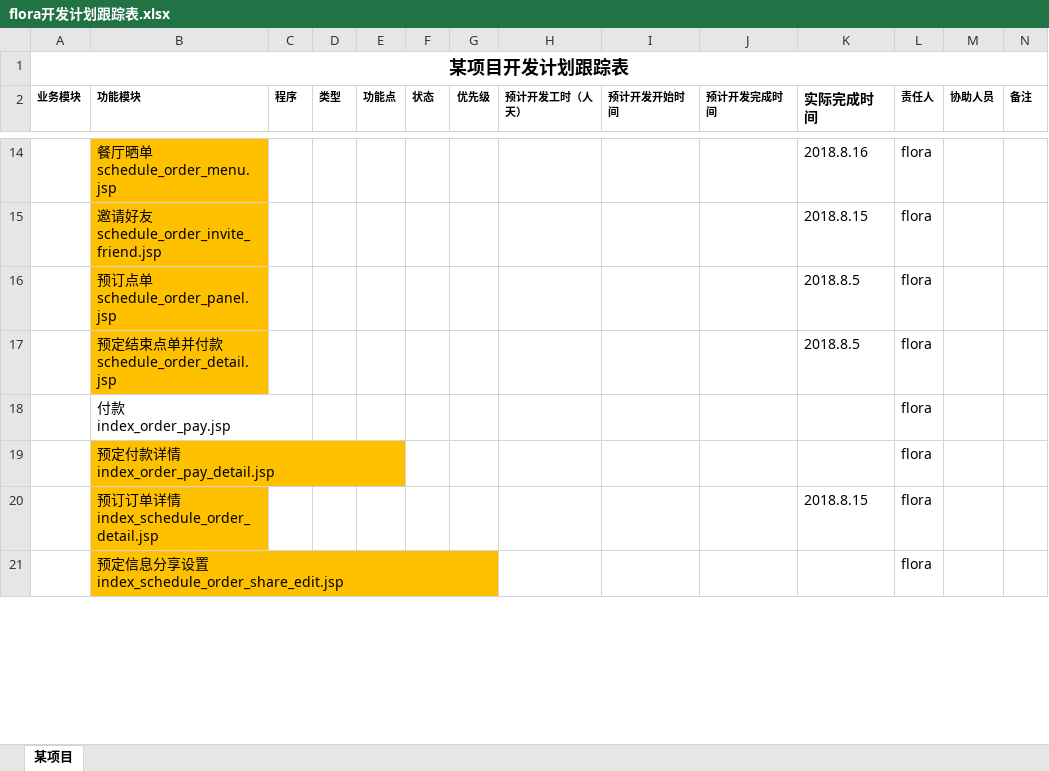
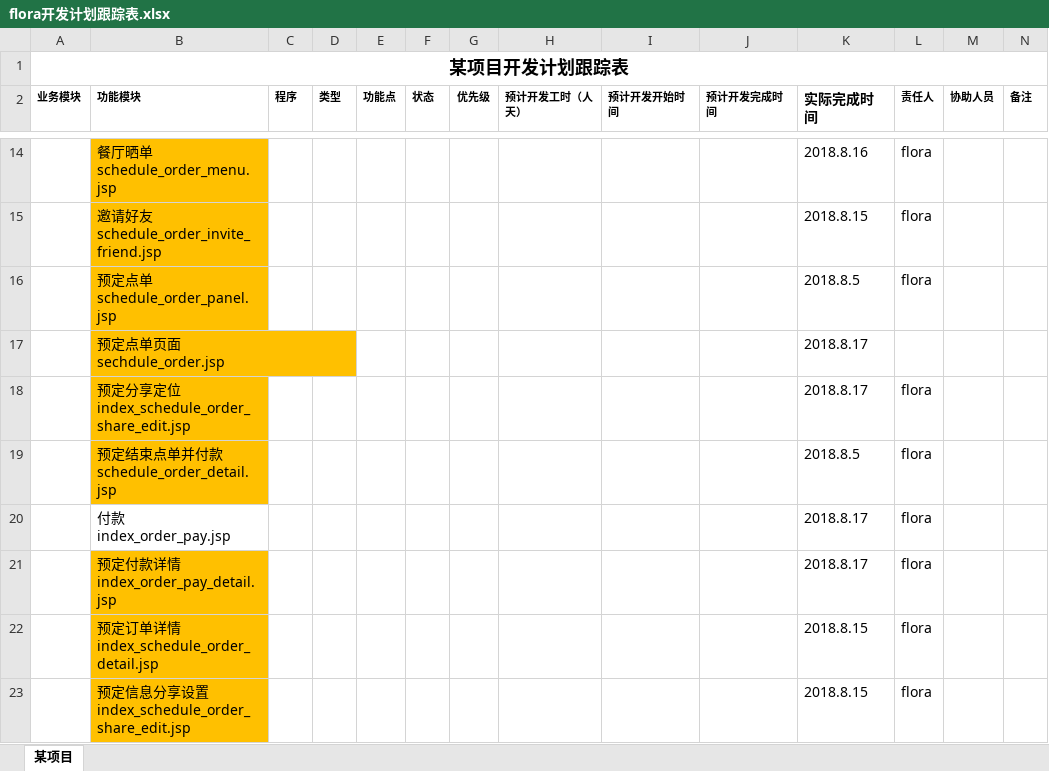
Before and after one commit to haoyuesoft/hy_document, an Excel workbook: flora开发计划跟踪表.xlsx, sheet 某项目, drawn as a sheet; only a part is shown, gaps mark what is left out; values as stored, in another font and other column widths than the file's, no borders; conditional formats not drawn; addresses are those after the commit; rows hold the shown columns only; ↵ is a line break in a cell; the diff covers the shown part only; the diff names each change by its address in the sheet, - before the commit and + after, or states it on an @@ line.

Commit message:
flora
2018-8.17

```diff
--- a/flora开发计划跟踪表.xlsx (sheet 某项目)
+++ b/flora开发计划跟踪表.xlsx (sheet 某项目)
-B16 (功能模块): 预订点单 ↵ schedule_order_panel.jsp
+B16 (功能模块): 预定点单 ↵ schedule_order_panel.jsp
+row 17:  | 预定点单页面 ↵ sechdule_order.jsp |  |  |  |  |  |  |  |  | 2018.8.17
+row 18:  | 预定分享定位 ↵ index_schedule_order_share_edit.jsp |  |  |  |  |  |  |  |  | 2018.8.17 | flora
-K20:K21 (实际完成时间): (empty)
+K20:K21 (实际完成时间): 2018.8.17
-B22 (功能模块): 预订订单详情 ↵ index_schedule_order_detail.jsp
+B22 (功能模块): 预定订单详情 ↵ index_schedule_order_detail.jsp
-K23 (实际完成时间): (empty)
+K23 (实际完成时间): 2018.8.15
```
Also changed, not shown: 2 added rows, 1 removed row and 7 edited cells elsewhere in this sheet.
